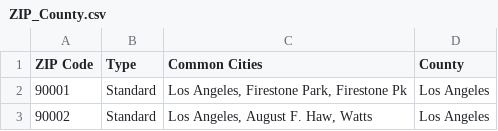
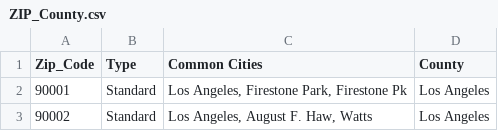
Before and after one commit to CMU-IDS-2020/a3-arpit-laura, a CSV file: ZIP_County.csv, drawn as a sheet; only a part is shown.

Commit message:
Update ZIP_County.csv

```diff
--- a/ZIP_County.csv
+++ b/ZIP_County.csv
@@ -1,2 +1,2 @@
-ZIP Code,Type,Common Cities,County
+Zip_Code,Type,Common Cities,County
 90001,Standard,"Los Angeles, Firestone Park, Firestone Pk",Los Angeles
```
